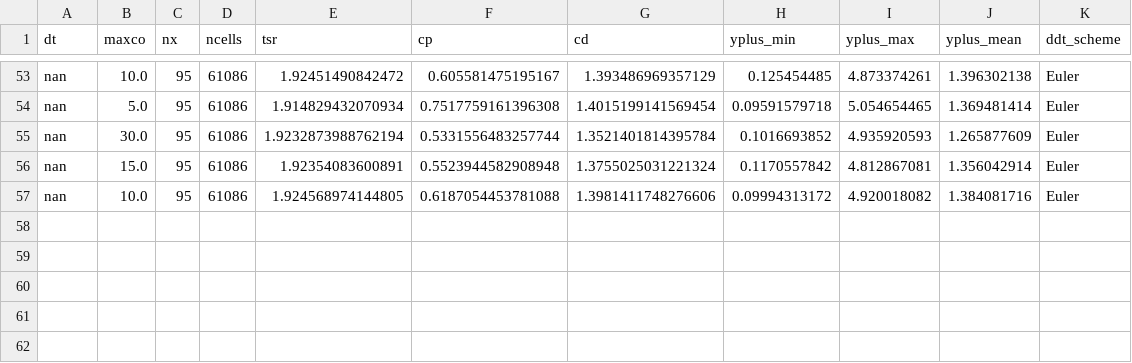
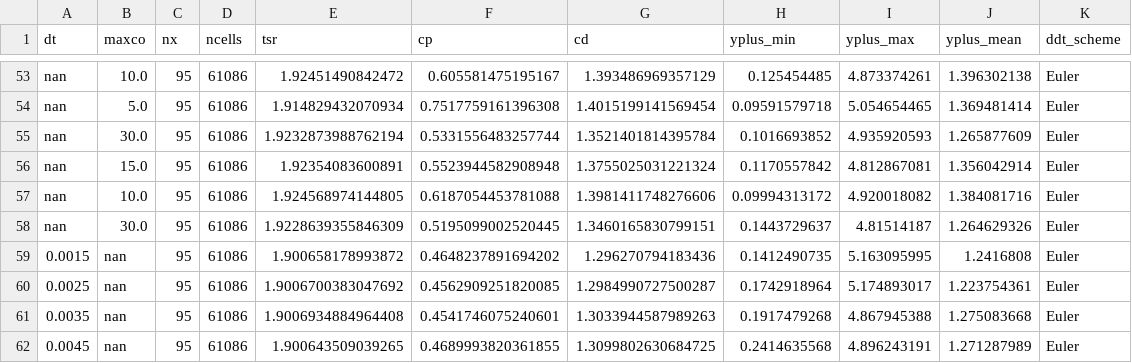
Before and after one commit to petebachant/UNH-RVAT-2D-OpenFOAM, a CSV file: processed/all_perf.csv, drawn as a sheet; only a part is shown, gaps mark what is left out; the diff names each change by its address in the sheet, - before the commit and + after, or states it on an @@ line.

```diff
--- a/processed/all_perf.csv
+++ b/processed/all_perf.csv
+row 58: nan | 30.0 | 95 | 61086 | 1.9228639355846309 | 0.5195099002520445 | 1.3460165830799151 | 0.1443729637 | 4.81514187 | 1.264629326 | Euler
+row 59: 0.0015 | nan | 95 | 61086 | 1.900658178993872 | 0.4648237891694202 | 1.296270794183436 | 0.1412490735 | 5.163095995 | 1.2416808 | Euler
+row 60: 0.0025 | nan | 95 | 61086 | 1.9006700383047692 | 0.4562909251820085 | 1.2984990727500287 | 0.1742918964 | 5.174893017 | 1.223754361 | Euler
+row 61: 0.0035 | nan | 95 | 61086 | 1.9006934884964408 | 0.4541746075240601 | 1.3033944587989263 | 0.1917479268 | 4.867945388 | 1.275083668 | Euler
+row 62: 0.0045 | nan | 95 | 61086 | 1.900643509039265 | 0.4689993820361855 | 1.3099802630684725 | 0.2414635568 | 4.896243191 | 1.271287989 | Euler
```
Also changed, not shown: processed/timestep_dep.csv, 1 other file.
